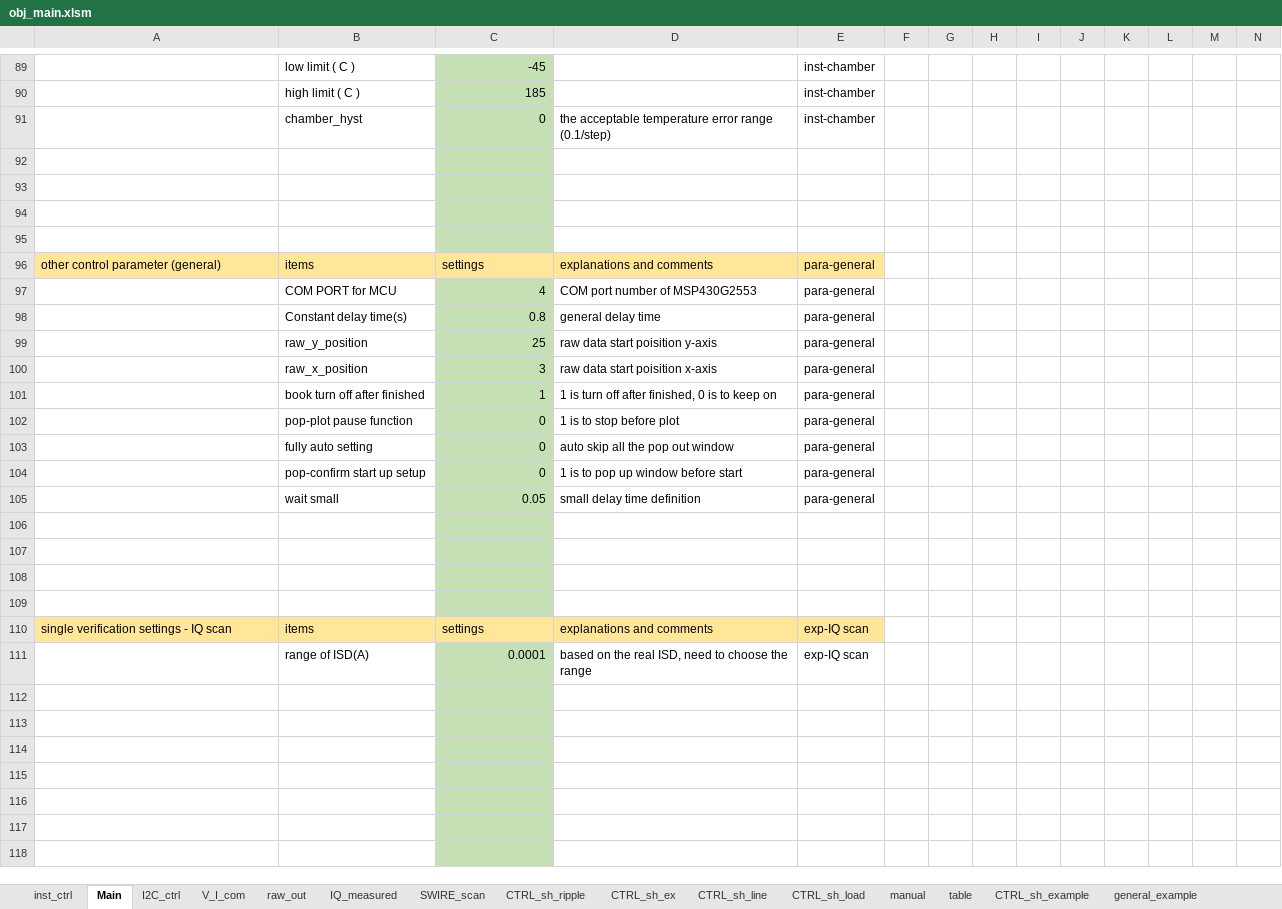
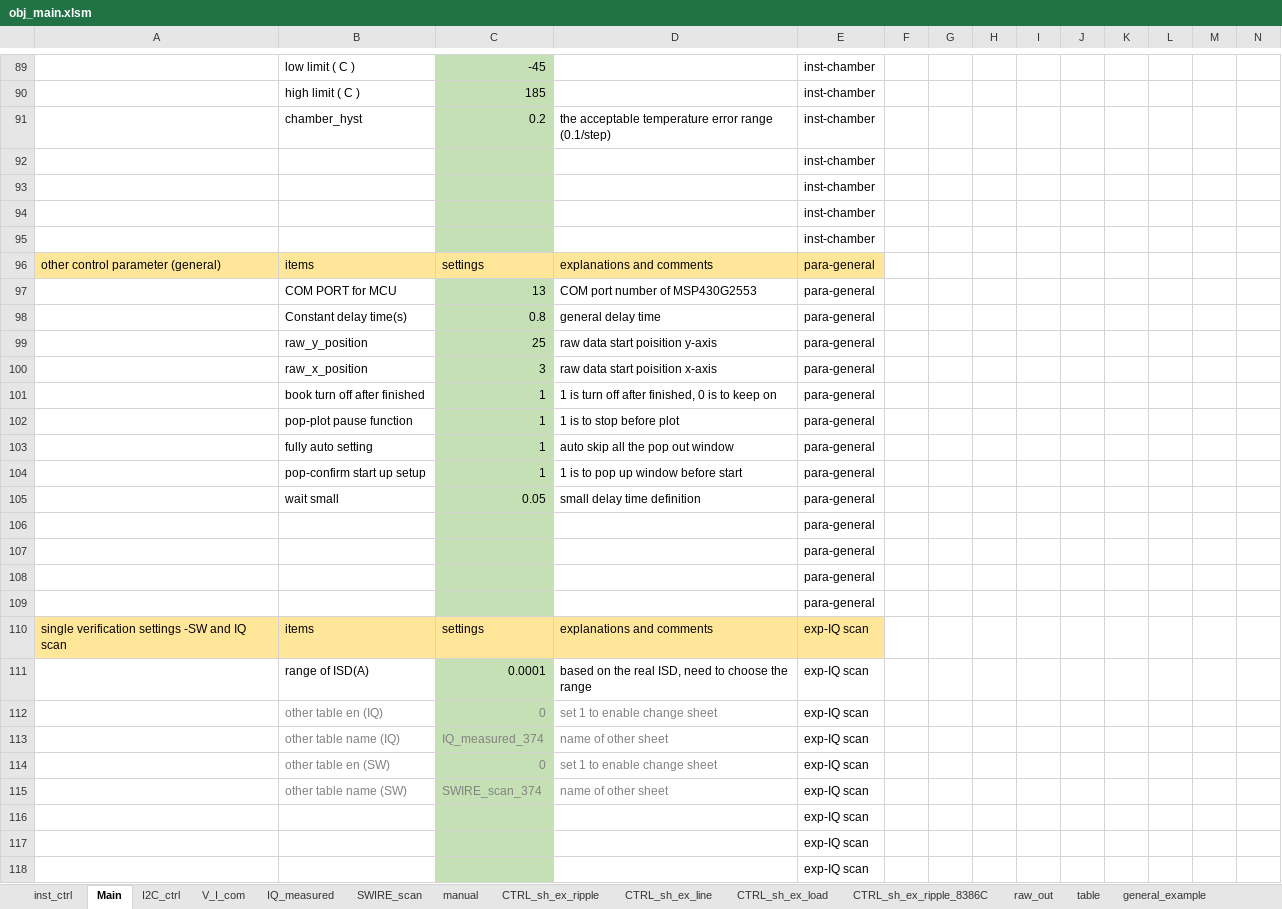
Before and after one commit to garychuvscode/gary_project, an Excel workbook: obj_main.xlsm, sheet Main, drawn as a sheet; only a part is shown, gaps mark what is left out; values as stored, in another font and other column widths than the file's, no borders; rows hold the shown columns only; the diff covers the shown part only; the diff names each change by its address in the sheet, - before the commit and + after, or states it on an @@ line.

Commit message:
adjust for final obj_main excel efficiency can use different sheet ripple correct the trigger issue for ripple measurement scope index need to add the tripple items for the 374 and HV buck SWIRE obj add the simulation mapping object to connect the variable

```diff
--- a/obj_main.xlsm (sheet Main)
+++ b/obj_main.xlsm (sheet Main)
-sheet tab: CTRL_sh_ripple
-sheet tab: CTRL_sh_ex
-sheet tab: CTRL_sh_line
-sheet tab: CTRL_sh_load
-sheet tab: CTRL_sh_example
+sheet tab: CTRL_sh_ex_ripple
+sheet tab: CTRL_sh_ex_line
+sheet tab: CTRL_sh_ex_load
+sheet tab: CTRL_sh_ex_ripple_8386C
@@ sheet tab order changed: inst_ctrl | Main | I2C_ctrl | V_I_com | IQ_measured | SWIRE_scan | manual | CTRL_sh_ex_ripple | CTRL_sh_ex_line | CTRL_sh_ex_load | CTRL_sh_ex_ripple_8386C | raw_out | table | general_example @@
-C91: 0
+C91: 0.2
-E92:E95: (empty)
+E92:E95: inst-chamber
-C97: 4
+C97: 13
-C102:C104: 0
+C102:C104: 1
-E106:E109: (empty)
+E106:E109: para-general
-A110: single verification settings - IQ scan
+A110: single verification settings -SW and IQ scan
-row 112: (empty)
+row 112:  | other table en (IQ) | 0 | set 1 to enable change sheet | exp-IQ scan
-row 113: (empty)
+row 113:  | other table name (IQ) | IQ_measured_374 | name of other sheet | exp-IQ scan
-row 114: (empty)
+row 114:  | other table en (SW) | 0 | set 1 to enable change sheet | exp-IQ scan
-row 115: (empty)
+row 115:  | other table name (SW) | SWIRE_scan_374 | name of other sheet | exp-IQ scan
-E116:E118: (empty)
+E116:E118: exp-IQ scan
```
Also changed, not shown: 12 added rows, 3 removed rows, 66 edited cells and cell formats elsewhere in this sheet, sheet general_2, sheet general_example, sheet V_I_com, sheet SWIRE_scan, sheet I2C_ctrl, sheet general_1, 2 more sheets, other sheet tabs, formulas that keep their value, 6 other files.
